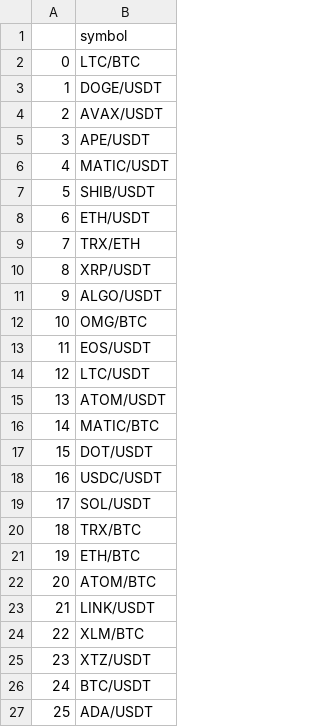
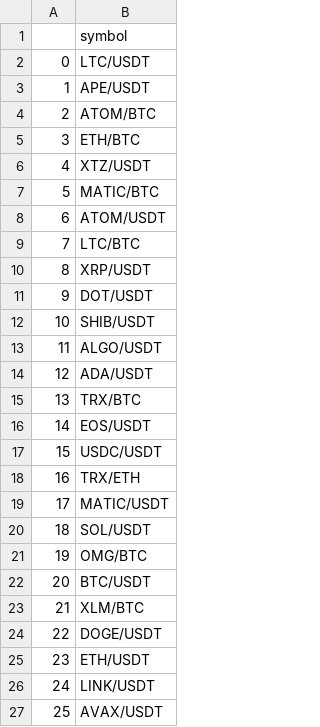
Before and after one commit to Boiler-Quant-Finance-Group/CAT, a CSV file: exchanges_intersection/bitfinex_bitmart_kraken_intersection.csv, drawn as a sheet.

```diff
--- a/exchanges_intersection/bitfinex_bitmart_kraken_intersection.csv
+++ b/exchanges_intersection/bitfinex_bitmart_kraken_intersection.csv
@@ -1,27 +1,27 @@
 ,symbol
-0,LTC/BTC
-1,DOGE/USDT
-2,AVAX/USDT
-3,APE/USDT
-4,MATIC/USDT
-5,SHIB/USDT
-6,ETH/USDT
-7,TRX/ETH
+0,LTC/USDT
+1,APE/USDT
+2,ATOM/BTC
+3,ETH/BTC
+4,XTZ/USDT
+5,MATIC/BTC
+6,ATOM/USDT
+7,LTC/BTC
 8,XRP/USDT
-9,ALGO/USDT
-10,OMG/BTC
-11,EOS/USDT
-12,LTC/USDT
-13,ATOM/USDT
-14,MATIC/BTC
-15,DOT/USDT
-16,USDC/USDT
-17,SOL/USDT
-18,TRX/BTC
-19,ETH/BTC
-20,ATOM/BTC
-21,LINK/USDT
-22,XLM/BTC
-23,XTZ/USDT
-24,BTC/USDT
-25,ADA/USDT
+9,DOT/USDT
+10,SHIB/USDT
+11,ALGO/USDT
+12,ADA/USDT
+13,TRX/BTC
+14,EOS/USDT
+15,USDC/USDT
+16,TRX/ETH
+17,MATIC/USDT
+18,SOL/USDT
+19,OMG/BTC
+20,BTC/USDT
+21,XLM/BTC
+22,DOGE/USDT
+23,ETH/USDT
+24,LINK/USDT
+25,AVAX/USDT
```
Also changed, not shown: exchanges_intersection/bitfinex_bitmart_digifinex_intersection.csv, exchanges_intersection/bitfinex_bitmart_digifinex_kraken_intersection.csv, 48 other files.
